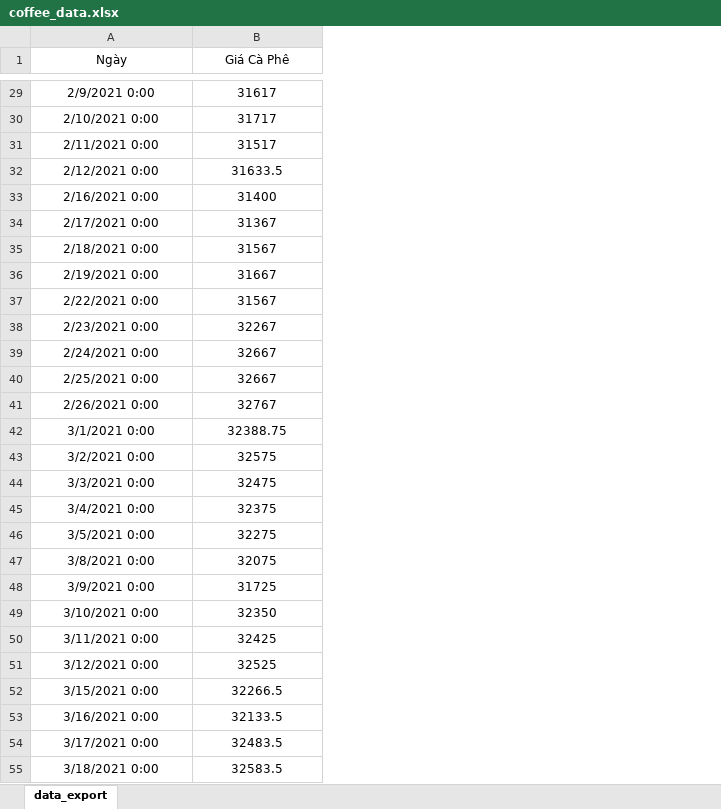
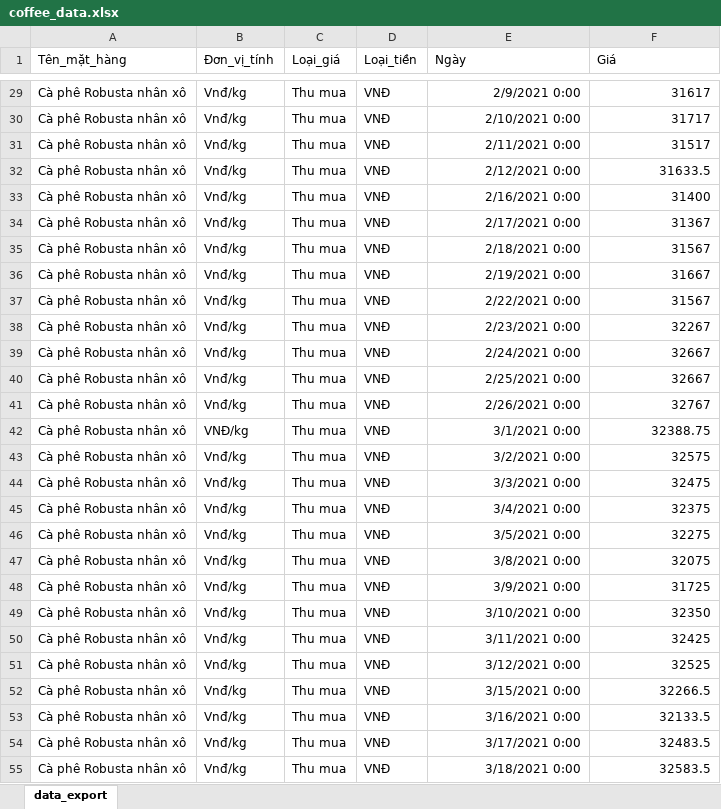
Before and after one commit to minhtorang/Capstone, an Excel workbook: coffee_data.xlsx, sheet data_export, drawn as a sheet; only a part is shown, gaps mark what is left out; values as stored, in another font and other column widths than the file's, no borders; addresses are those after the commit; the diff covers the shown part only; the diff names each change by its address in the sheet, - before the commit and + after, or states it on an @@ line.

```diff
--- a/coffee_data.xlsx (sheet data_export)
+++ b/coffee_data.xlsx (sheet data_export)
+column A (Tên_mặt_hàng), rows 29-55: all Cà phê Robusta nhân xô
+column B (Đơn_vị_tính), rows 29-55: Vnđ/kg | Vnđ/kg | Vnđ/kg | Vnđ/kg | Vnđ/kg | Vnđ/kg | Vnđ/kg | Vnđ/kg | Vnđ/kg | Vnđ/kg | Vnđ/kg | Vnđ/kg | Vnđ/kg | VNĐ/kg | Vnđ/kg | Vnđ/kg | Vnđ/kg | Vnđ/kg | Vnđ/kg | Vnđ/kg | Vnđ/kg | Vnđ/kg | Vnđ/kg | Vnđ/kg | Vnđ/kg | Vnđ/kg | Vnđ/kg
+column C (Loại_giá), rows 29-55: all Thu mua
+column D (Loại_tiền), rows 29-55: all VNĐ
-E1:F1 alignment: center
+E1:F1 alignment: left
-F1: Giá Cà Phê
+F1: Giá
-E29:F55 alignment: center
+E29:F55 alignment: right
```
Also changed, not shown: cell formats elsewhere in this sheet, fuel_data.xlsx, 10 other files.
